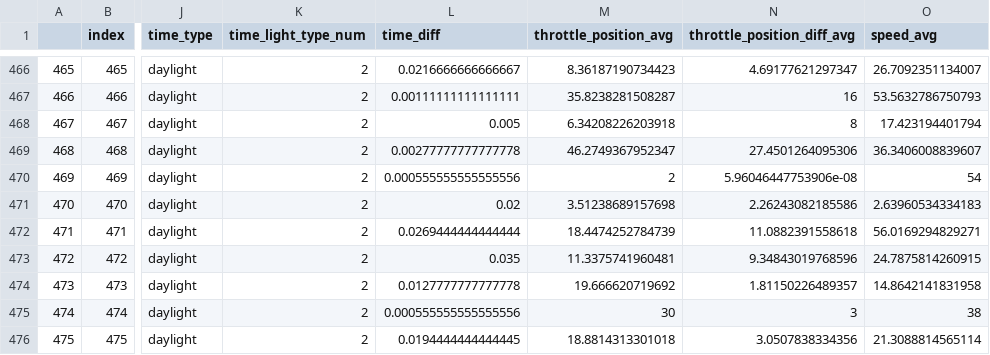
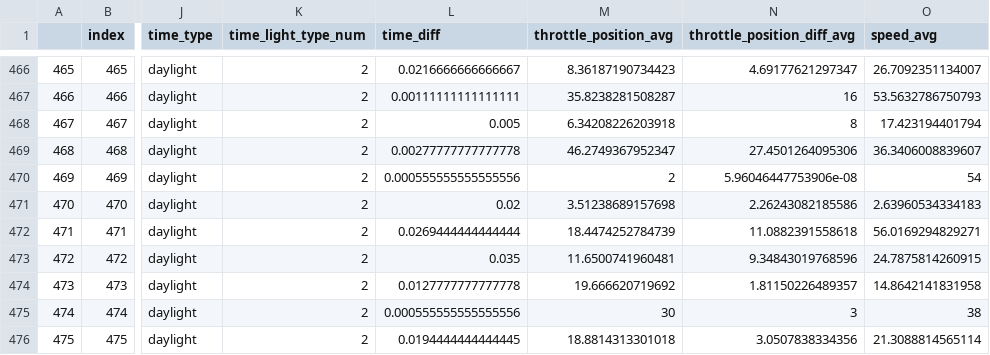
Before and after one commit to andreikarpau/DataScienceRepo, a CSV file: TripAnalysisPrj/RTripsAnalysis/csv/output/all_aggregated_trips.csv, drawn as a sheet; only a part is shown, gaps mark what is left out; the diff covers the shown part only; the diff names each change by its address in the sheet, - before the commit and + after, or states it on an @@ line.

```diff
--- a/TripAnalysisPrj/RTripsAnalysis/csv/output/all_aggregated_trips.csv
+++ b/TripAnalysisPrj/RTripsAnalysis/csv/output/all_aggregated_trips.csv
-M473 (throttle_position_avg): 11.3375741960481
+M473 (throttle_position_avg): 11.6500741960481
```
Also changed, not shown: 29 edited cells elsewhere in this file, 5 other files.
